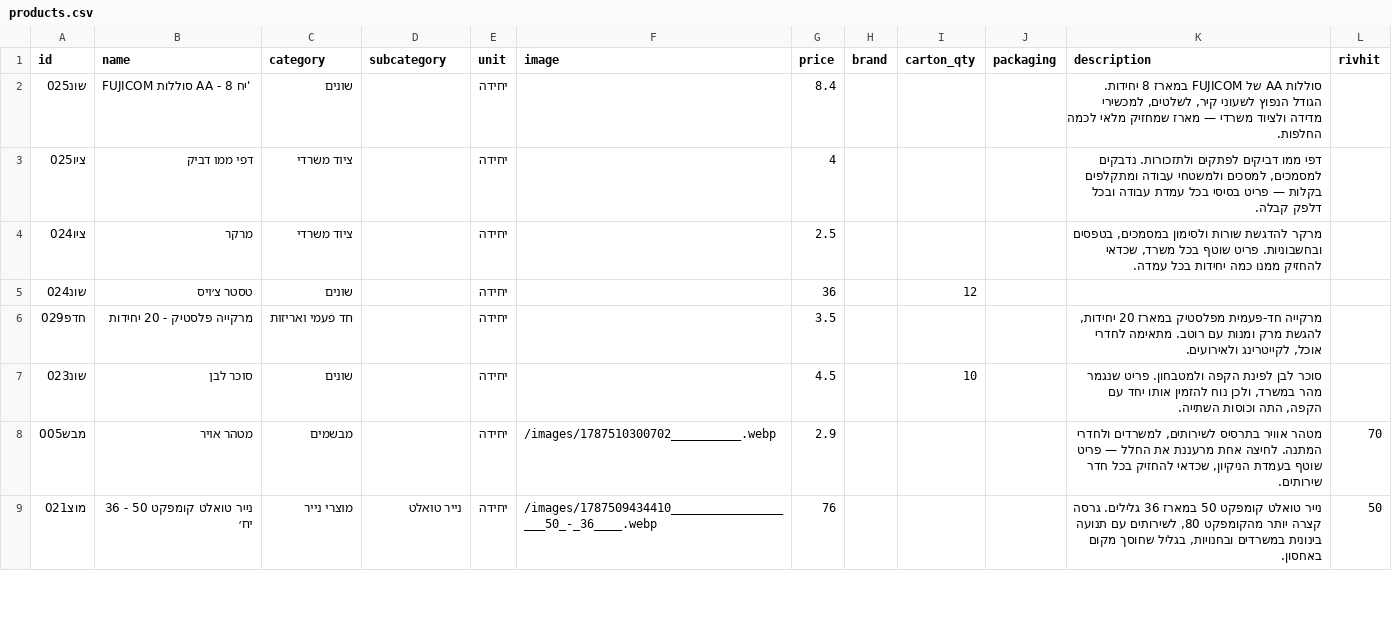
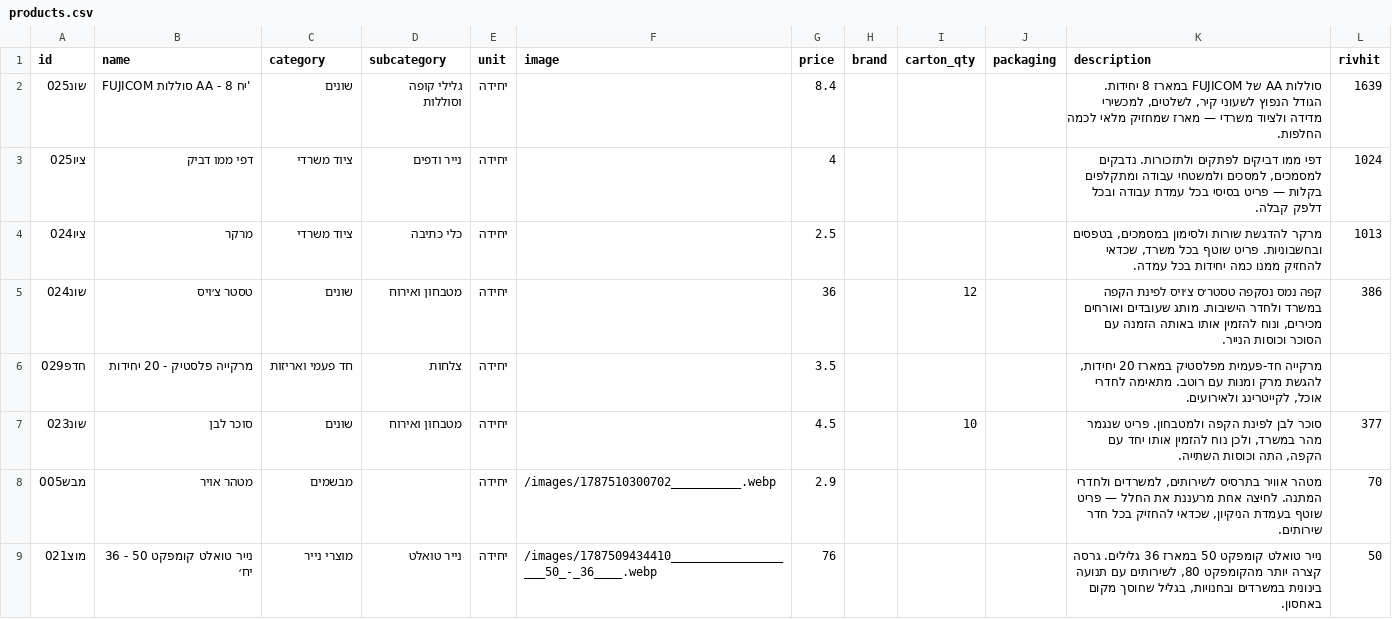
Before and after one commit to roeiaharoni4/aroan, a CSV file: data/products.csv, drawn as a sheet; only a part is shown.

```diff
--- a/data/products.csv
+++ b/data/products.csv
@@ -1,8 +1,8 @@
 id,name,category,subcategory,unit,image,price,brand,carton_qty,packaging,description,rivhit
-שונ025,FUJICOM סוללות AA - 8 יח',שונים,,יחידה,,8.4,,,,"סוללות AA של FUJICOM במארז 8 יחידות. הגודל הנפוץ לשעוני קיר, לשלטים, למכשירי מדידה ולציוד משרדי — מארז שמחזיק מלאי לכמה החלפות.",
-ציו025,דפי ממו דביק,ציוד משרדי,,יחידה,,4,,,,"דפי ממו דביקים לפתקים ולתזכורות. נדבקים למסמכים, למסכים ולמשטחי עבודה ומתקלפים בקלות — פריט בסיסי בכל עמדת עבודה ובכל דלפק קבלה.",
-ציו024,מרקר,ציוד משרדי,,יחידה,,2.5,,,,"מרקר להדגשת שורות ולסימון במסמכים, בטפסים ובחשבוניות. פריט שוטף בכל משרד, שכדאי להחזיק ממנו כמה יחידות בכל עמדה.",
-שונ024,טסטר צ׳ויס,שונים,,יחידה,,36,,12,,,
-חדפ029,מרקייה פלסטיק - 20 יחידות,חד פעמי ואריזות,,יחידה,,3.5,,,,"מרקייה חד-פעמית מפלסטיק במארז 20 יחידות, להגשת מרק ומנות עם רוטב. מתאימה לחדרי אוכל, לקייטרינג ולאירועים.",
-שונ023,סוכר לבן,שונים,,יחידה,,4.5,,10,,"סוכר לבן לפינת הקפה ולמטבחון. פריט שנגמר מהר במשרד, ולכן נוח להזמין אותו יחד עם הקפה, התה וכוסות השתייה.",
+שונ025,FUJICOM סוללות AA - 8 יח',שונים,גלילי קופה וסוללות,יחידה,,8.4,,,,"סוללות AA של FUJICOM במארז 8 יחידות. הגודל הנפוץ לשעוני קיר, לשלטים, למכשירי מדידה ולציוד משרדי — מארז שמחזיק מלאי לכמה החלפות.",1639
+ציו025,דפי ממו דביק,ציוד משרדי,נייר ודפים,יחידה,,4,,,,"דפי ממו דביקים לפתקים ולתזכורות. נדבקים למסמכים, למסכים ולמשטחי עבודה ומתקלפים בקלות — פריט בסיסי בכל עמדת עבודה ובכל דלפק קבלה.",1024
+ציו024,מרקר,ציוד משרדי,כלי כתיבה,יחידה,,2.5,,,,"מרקר להדגשת שורות ולסימון במסמכים, בטפסים ובחשבוניות. פריט שוטף בכל משרד, שכדאי להחזיק ממנו כמה יחידות בכל עמדה.",1013
+שונ024,טסטר צ׳ויס,שונים,מטבחון ואירוח,יחידה,,36,,12,,"קפה נמס נסקפה טסטר׳ס צ׳ויס לפינת הקפה במשרד ולחדר הישיבות. מותג שעובדים ואורחים מכירים, ונוח להזמין אותו באותה הזמנה עם הסוכר וכוסות הנייר.",386
+חדפ029,מרקייה פלסטיק - 20 יחידות,חד פעמי ואריזות,צלחות,יחידה,,3.5,,,,"מרקייה חד-פעמית מפלסטיק במארז 20 יחידות, להגשת מרק ומנות עם רוטב. מתאימה לחדרי אוכל, לקייטרינג ולאירועים.",
+שונ023,סוכר לבן,שונים,מטבחון ואירוח,יחידה,,4.5,,10,,"סוכר לבן לפינת הקפה ולמטבחון. פריט שנגמר מהר במשרד, ולכן נוח להזמין אותו יחד עם הקפה, התה וכוסות השתייה.",377
 מבש005,מטהר אויר,מבשמים,,יחידה,/images/1787510300702__________.webp,2.9,,,,"מטהר אוויר בתרסיס לשירותים, למשרדים ולחדרי המתנה. לחיצה אחת מרעננת את החלל — פריט שוטף בעמדת הניקיון, שכדאי להחזיק בכל חדר שירותים.",70
```
Also changed, not shown: 4 other files.
